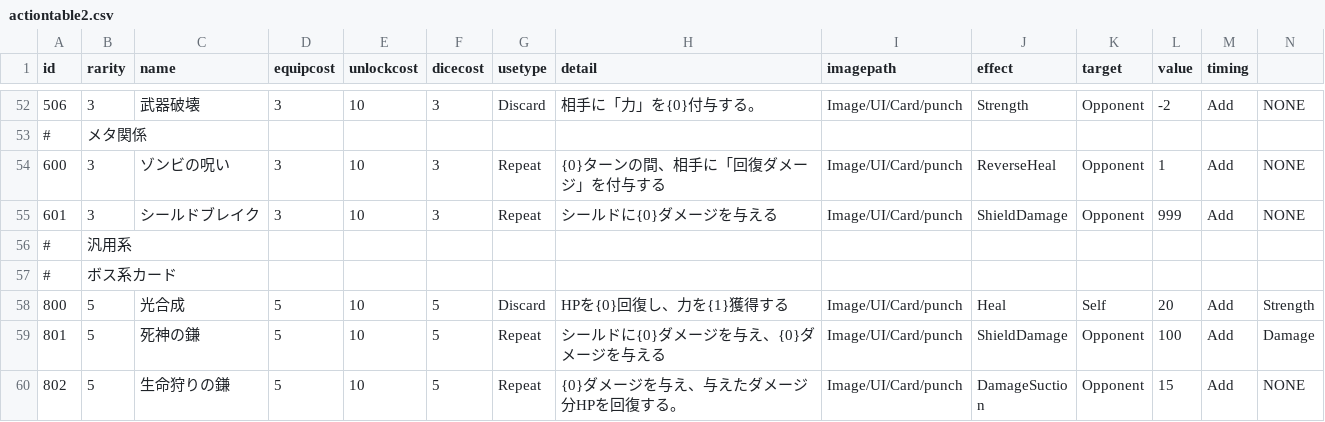
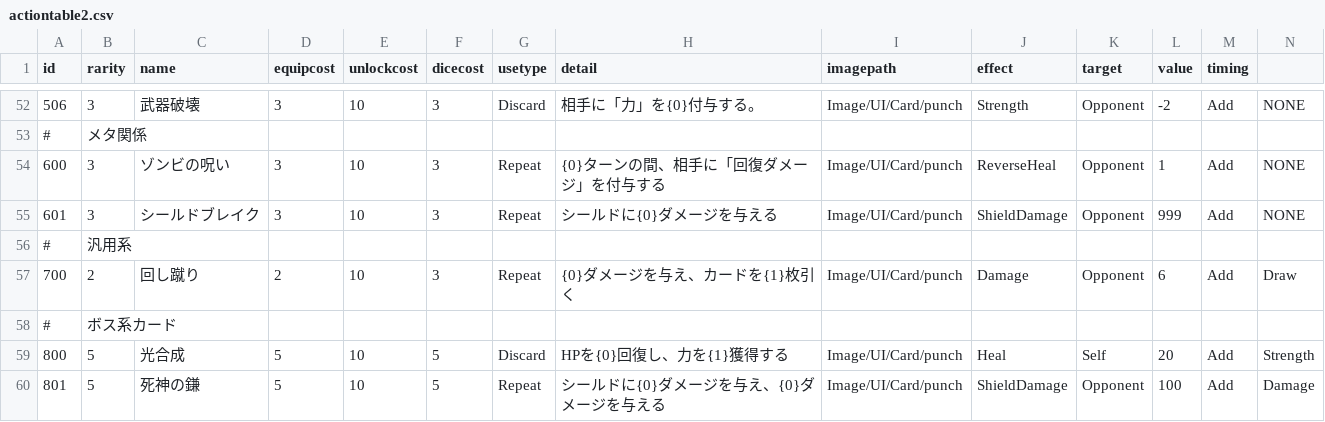
Before and after one commit to yamashita8655/STSLike, a CSV file: Assets/Resources/Csv/actiontable2.csv, drawn as a sheet; only a part is shown, gaps mark what is left out; the shorter side is filled out with more unchanged rows; rows hold the shown columns only; the diff names each change by its address in the sheet, - before the commit and + after, or states it on an @@ line.

```diff
--- a/Assets/Resources/Csv/actiontable2.csv
+++ b/Assets/Resources/Csv/actiontable2.csv
+row 57: 700 | 2 | 回し蹴り | 2 | 10 | 3 | Repeat | {0}ダメージを与え、カードを{1}枚引く | Image/UI/Card/punch | Damage | Opponent | 6 | Add | Draw
```
Also changed, not shown: 15 other files.
